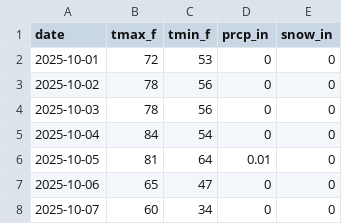
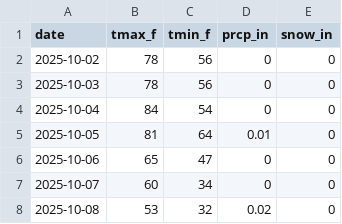
Before and after one commit to rswaty/woodenmanweather, a CSV file: data/climate_daily.csv, drawn as a sheet; only a part is shown; the shorter side is filled out with more unchanged rows.

```diff
--- a/data/climate_daily.csv
+++ b/data/climate_daily.csv
@@ -1,3 +1,2 @@
 date,tmax_f,tmin_f,prcp_in,snow_in
-2025-10-01,72,53,0,0
 2025-10-02,78,56,0,0
```
Also changed, not shown: 8 other files.
